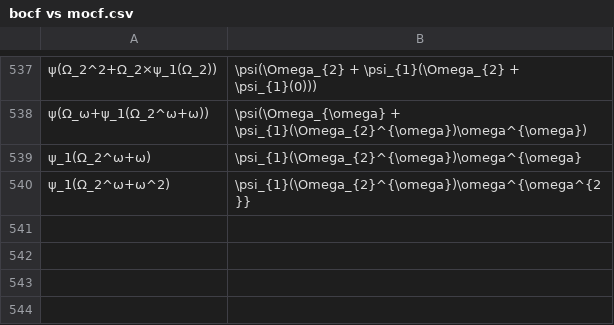
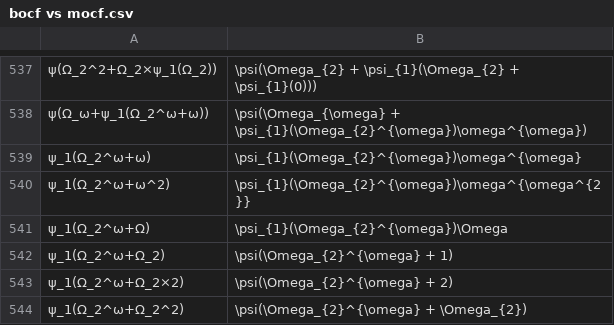
Before and after one commit to 0i00000000a7/analyzer, a CSV file: bocf vs mocf.csv, drawn as a sheet; only a part is shown, gaps mark what is left out; the diff names each change by its address in the sheet, - before the commit and + after, or states it on an @@ line.

```diff
--- a/bocf vs mocf.csv
+++ b/bocf vs mocf.csv
+row 541: ψ_1(Ω_2^ω+Ω) | \psi_{1}(\Omega_{2}^{\omega})\Omega
+row 542: ψ_1(Ω_2^ω+Ω_2) | \psi(\Omega_{2}^{\omega} + 1)
+row 543: ψ_1(Ω_2^ω+Ω_2×2) | \psi(\Omega_{2}^{\omega} + 2)
+row 544: ψ_1(Ω_2^ω+Ω_2^2) | \psi(\Omega_{2}^{\omega} + \Omega_{2})
```
Also changed, not shown: 1 other file.
